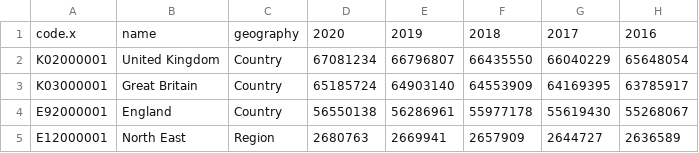
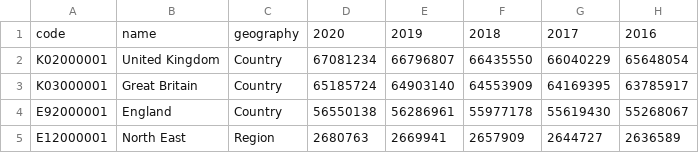
Before and after one commit to NearAndDistant/ruk, a CSV file: data_scripts/outputs/uk_pop_1991_to_2020.csv, drawn as a sheet; only a part is shown; the diff names each change by its address in the sheet, - before the commit and + after, or states it on an @@ line.

```diff
--- a/data_scripts/outputs/uk_pop_1991_to_2020.csv
+++ b/data_scripts/outputs/uk_pop_1991_to_2020.csv
-A1: code.x
+A1: code
```
Also changed, not shown: 1 other file.
